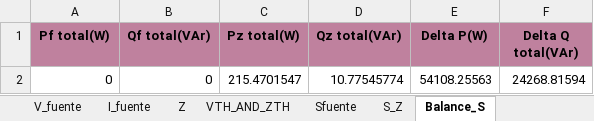
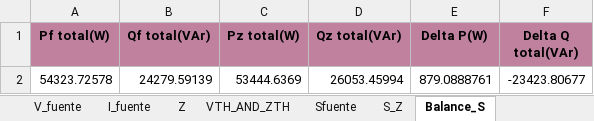
Before and after one commit to GeorgesG69/Proyecto-Final-EC1251-Luisana-Paolo-Georges-, an Excel workbook: caso 1.xlsx, sheet Balance_S, drawn as a sheet; values as stored, in another font and other column widths than the file's, no borders; removed rows and columns are numbered as before the commit, all else as after; the diff names each change by its address in the sheet, - before the commit and + after, or states it on an @@ line.

```diff
--- a/caso 1.xlsx (sheet Balance_S)
+++ b/caso 1.xlsx (sheet Balance_S)
-row 2: 0 | 0 | 215.4701547 | 10.77545774 | 54108.25563 | 24268.81594
+row 2: 54323.72578 | 24279.59139 | 53444.6369 | 26053.45994 | 879.0888761 | -23423.80677
```
Also changed, not shown: sheet S_Z, data_io.xlsx, 2 other files.
